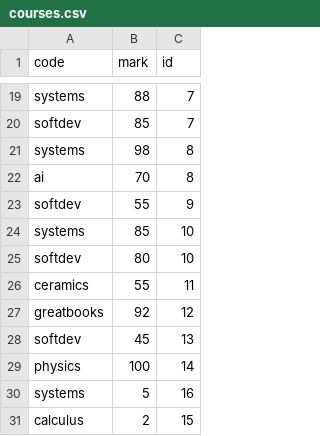
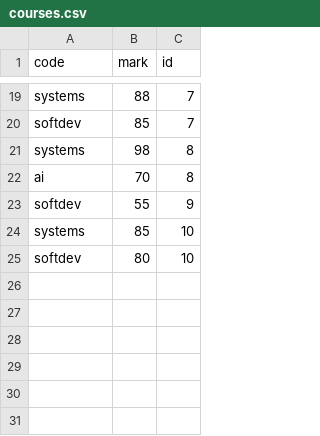
Before and after one commit to bmoses00/SoftDev, a CSV file: 18_db-nmcrnch/data/courses.csv, drawn as a sheet; only a part is shown, gaps mark what is left out.

```diff
--- a/18_db-nmcrnch/data/courses.csv
+++ b/18_db-nmcrnch/data/courses.csv
@@ -25,7 +25 @@ systems,85,10
 softdev,80,10
-ceramics,55,11
-greatbooks,92,12
-softdev,45,13
-physics,100,14
-systems,5,16
-calculus,2,15
```
Also changed, not shown: 4 other files.
